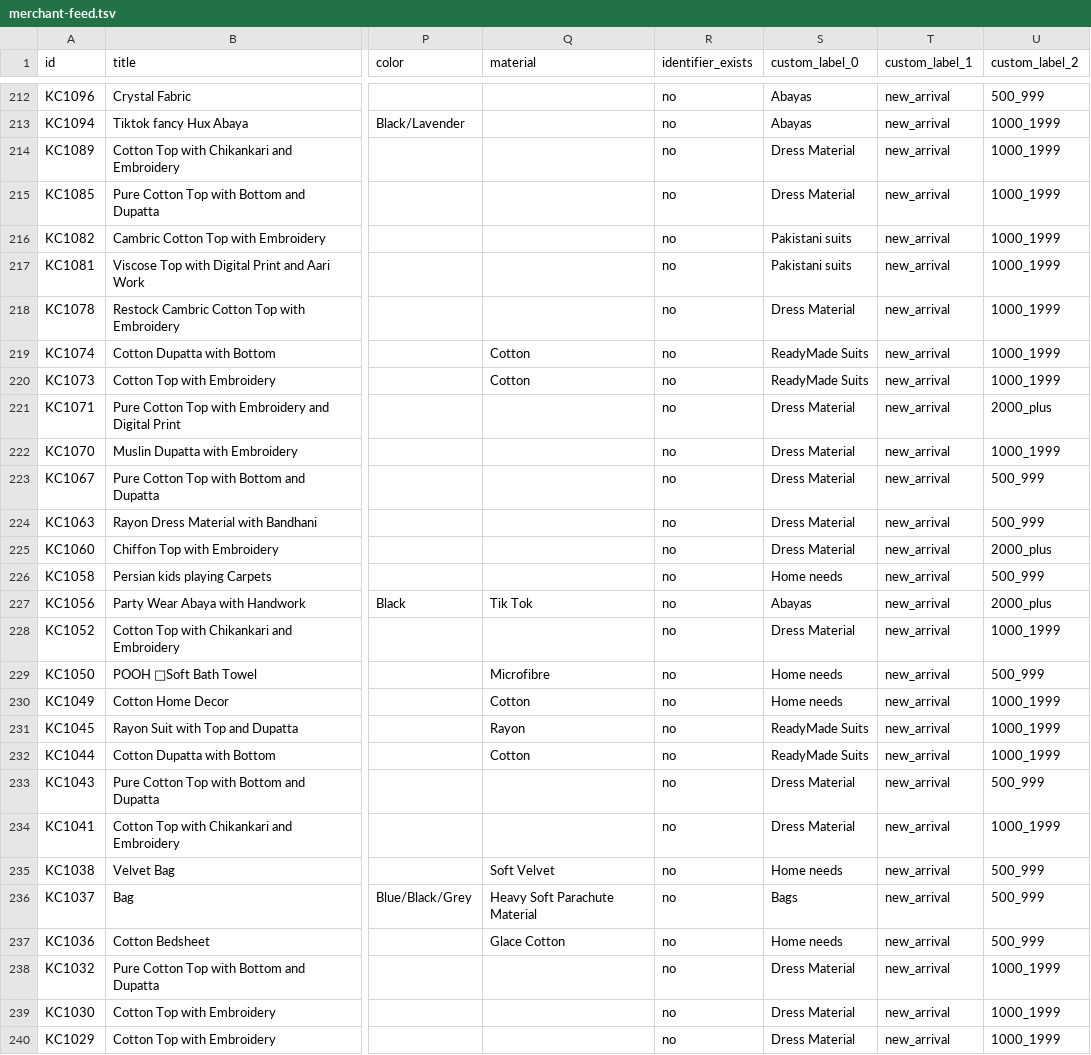
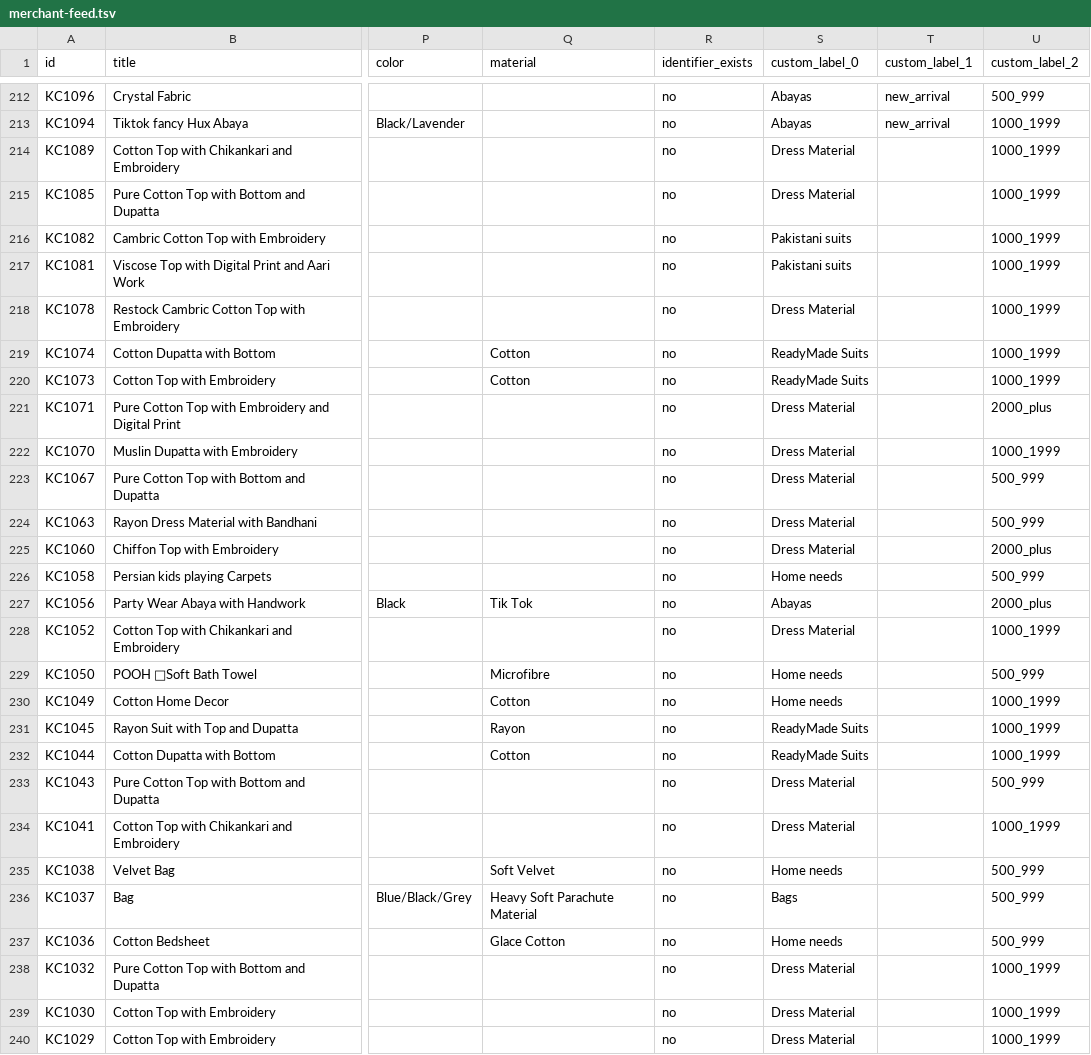
Before and after one commit to kulsumnazmeen2016/kulsums-collection, a TSV file: merchant-feed.tsv, drawn as a sheet; only a part is shown, gaps mark what is left out; the diff covers the shown part only; the diff names each change by its address in the sheet, - before the commit and + after, or states it on an @@ line.

```diff
--- a/merchant-feed.tsv
+++ b/merchant-feed.tsv
-T214:T240 (custom_label_1): new_arrival
+T214:T240 (custom_label_1): (empty)
```
Also changed, not shown: 13 edited cells elsewhere in this file, 1 other file.
